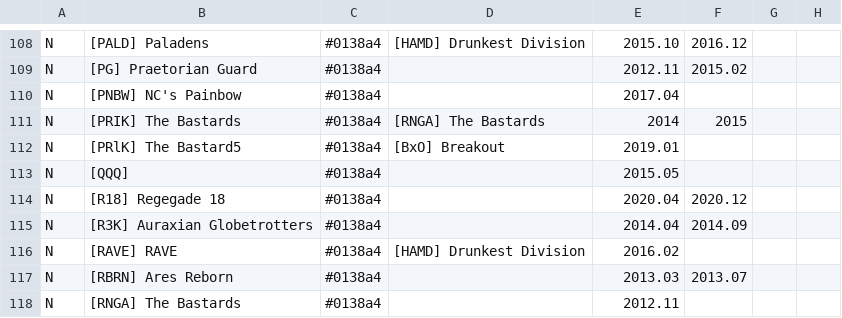
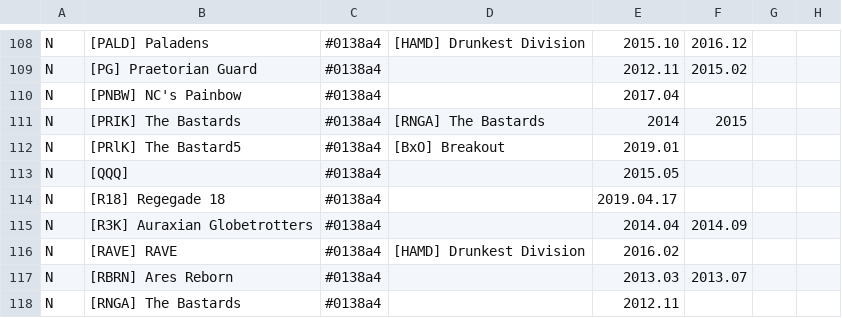
Before and after one commit to snappyapple632/ConneryFamilyHistory, a CSV file: ldt.csv, drawn as a sheet; only a part is shown, gaps mark what is left out; the diff covers the shown part only; the diff names each change by its address in the sheet, - before the commit and + after, or states it on an @@ line.

```diff
--- a/ldt.csv
+++ b/ldt.csv
-E114: 2020.04
+E114: 2019.04.17
-F114: 2020.12
+F114: (empty)
```
Also changed, not shown: 26 added rows elsewhere in this file.
